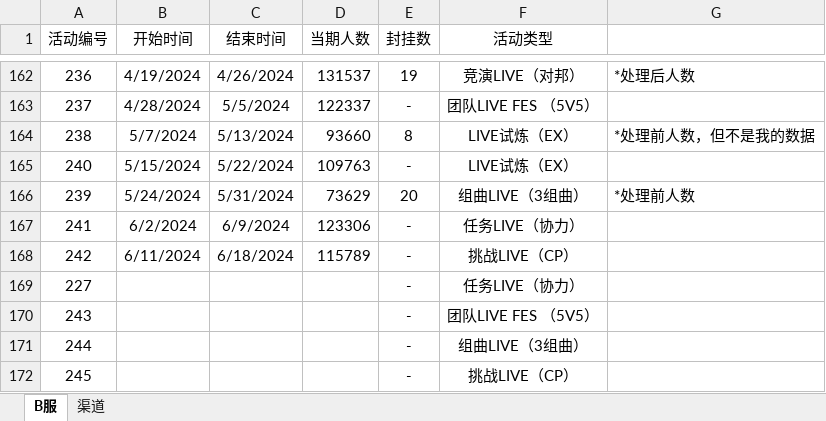
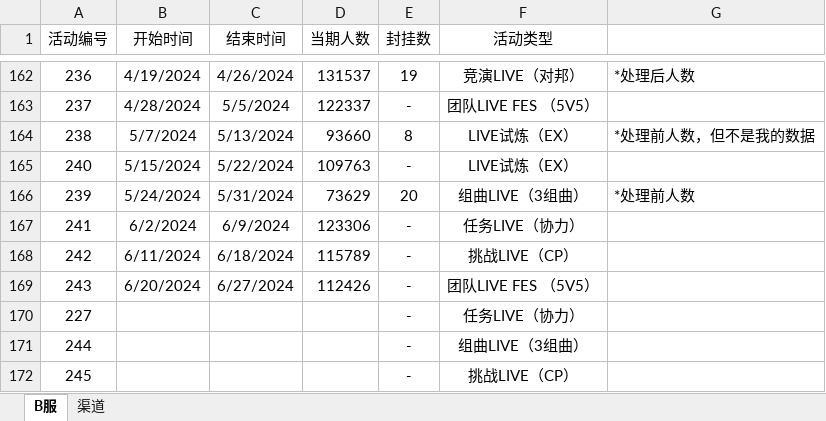
Before and after one commit to Yamamoto-2/tsugu-bangdream-bot, an Excel workbook: backend/config/playernumber.xlsx, sheet B服, drawn as a sheet; only a part is shown, gaps mark what is left out; values as stored, in another font and other column widths than the file's, no borders; removed rows and columns are numbered as before the commit, all else as after; the diff names each change by its address in the sheet, - before the commit and + after, or states it on an @@ line.

Commit message:
数据更新

```diff
--- a/backend/config/playernumber.xlsx (sheet B服)
+++ b/backend/config/playernumber.xlsx (sheet B服)
+row 169: 243 | 6/20/2024 | 6/27/2024 | 112426 | - | 团队LIVE FES （5V5）
-row 170: 243 |  |  |  | - | 团队LIVE FES （5V5）
```
Also changed, not shown: sheet 渠道.
